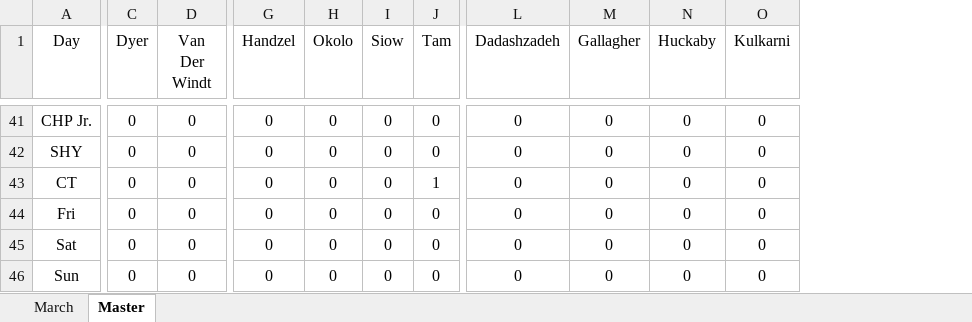
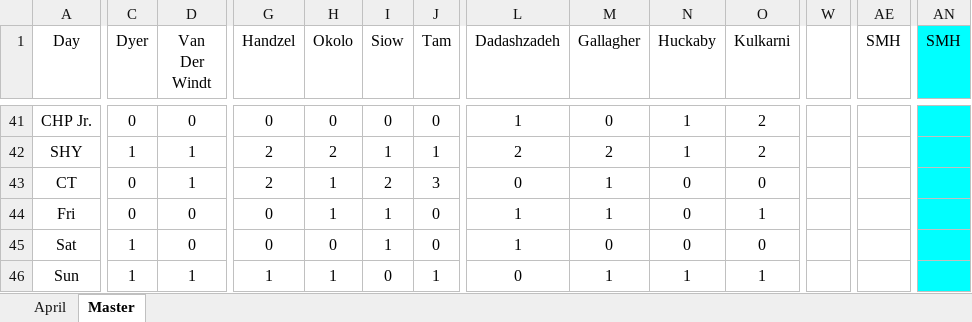
Before and after one commit to handzelrm/moonlighting, an Excel workbook: April 2018 Moonlighting Prelim.xlsm, sheet Master, drawn as a sheet; only a part is shown, gaps mark what is left out; values as stored, in another font and other column widths than the file's, no borders; conditional formats not drawn; removed rows and columns are numbered as before the commit, all else as after; rows hold the shown columns only; the diff covers the shown part only; the diff names each change by its address in the sheet, - before the commit and + after, or states it on an @@ line.

Commit message:
april prelim

```diff
--- a/April 2018 Moonlighting Prelim.xlsm (sheet Master)
+++ b/April 2018 Moonlighting Prelim.xlsm (sheet Master)
-sheet tab: March
+sheet tab: April
+column W, empty
+column AE (SMH), empty
+column AN (SMH), empty
-L41 (Dadashzadeh): 0
+L41 (Dadashzadeh): 1
-N41 (Huckaby): 0
+N41 (Huckaby): 1
-O41 (Kulkarni): 0
+O41 (Kulkarni): 2
-row 42: SHY | 0 | 0 | 0 | 0 | 0 | 0 | 0 | 0 | 0 | 0
+row 42: SHY | 1 | 1 | 2 | 2 | 1 | 1 | 2 | 2 | 1 | 2
-D43 (Van Der Windt): 0
+D43 (Van Der Windt): 1
-G43 (Handzel): 0
+G43 (Handzel): 2
-H43:H44 (Okolo): 0
+H43:H44 (Okolo): 1
-I43 (Siow): 0
+I43 (Siow): 2
-J43 (Tam): 1
+J43 (Tam): 3
-M43:M44 (Gallagher): 0
+M43:M44 (Gallagher): 1
-I44:I45 (Siow): 0
+I44:I45 (Siow): 1
-L44:L45 (Dadashzadeh): 0
+L44:L45 (Dadashzadeh): 1
-O44 (Kulkarni): 0
+O44 (Kulkarni): 1
-C45:C46 (Dyer): 0
+C45:C46 (Dyer): 1
-D46 (Van Der Windt): 0
+D46 (Van Der Windt): 1
-G46 (Handzel): 0
+G46 (Handzel): 1
-H46 (Okolo): 0
+H46 (Okolo): 1
-J46 (Tam): 0
+J46 (Tam): 1
-M46 (Gallagher): 0
+M46 (Gallagher): 1
-N46 (Huckaby): 0
+N46 (Huckaby): 1
-O46 (Kulkarni): 0
+O46 (Kulkarni): 1
```
Also changed, not shown: 34 added rows, 32 removed rows, 1 removed column, 89 edited cells and cell formats elsewhere in this sheet, sheet April, formulas that keep their value, March 2018 Moonlighting Final.xlsm.
